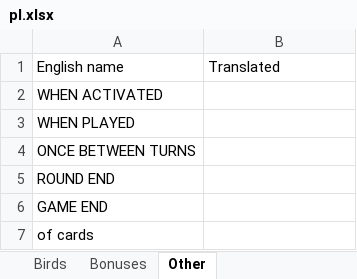
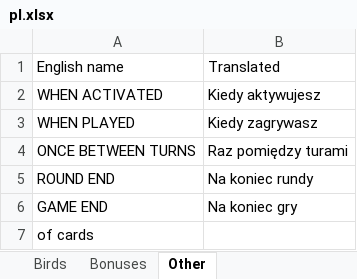
Before and after one commit to navarog/wingsearch, an Excel workbook: i18n/pl.xlsx, sheet Other, drawn as a sheet; values as stored, in another font and other column widths than the file's, no borders; table styles not drawn; the diff names each change by its address in the sheet, - before the commit and + after, or states it on an @@ line.

```diff
--- a/i18n/pl.xlsx (sheet Other)
+++ b/i18n/pl.xlsx (sheet Other)
-B2: (empty)
+B2: Kiedy aktywujesz
-B3: (empty)
+B3: Kiedy zagrywasz
-B4: (empty)
+B4: Raz pomiędzy turami
-B5: (empty)
+B5: Na koniec rundy
-B6: (empty)
+B6: Na koniec gry
```
Also changed, not shown: sheet Birds, 1 other file.
